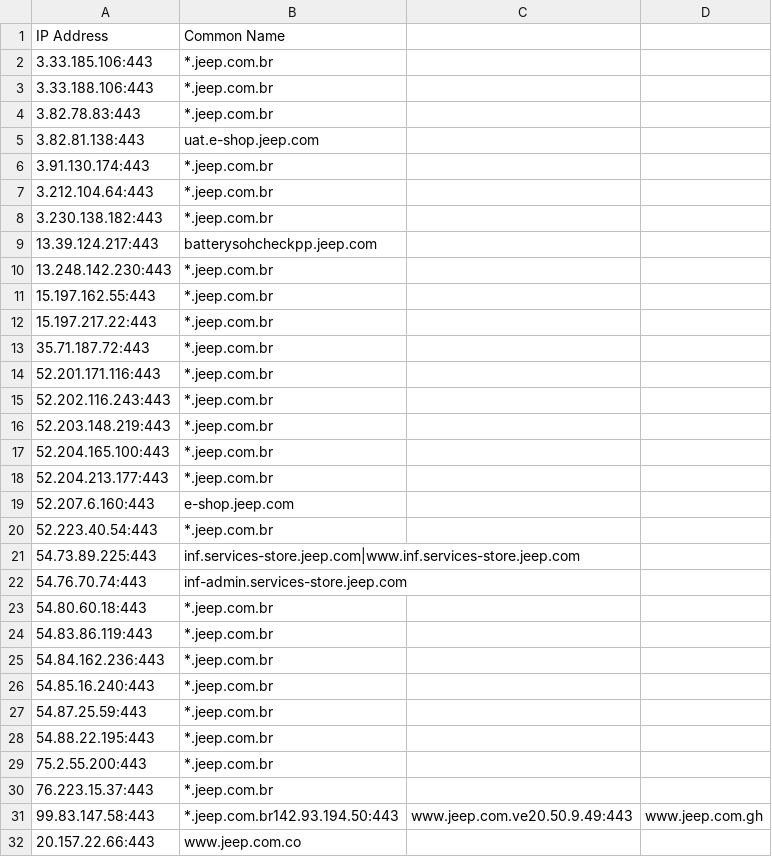
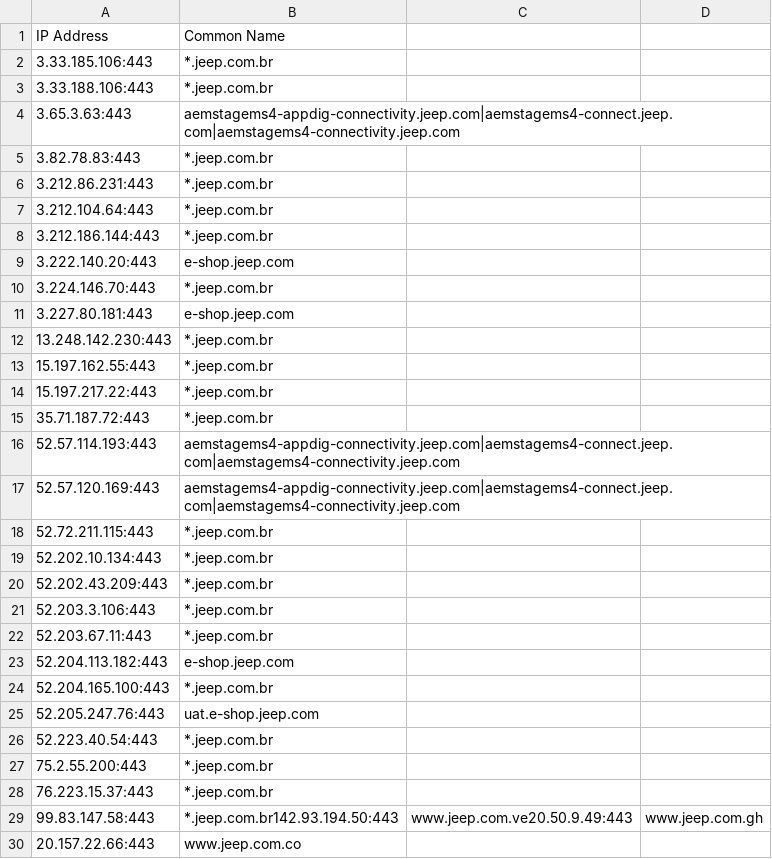
Before and after one commit to 0xhebo17/cloud_data, a CSV file: outputs/kaeferjaeger/jeep.com.csv, drawn as a sheet; only a part is shown.

```diff
--- a/outputs/kaeferjaeger/jeep.com.csv
+++ b/outputs/kaeferjaeger/jeep.com.csv
@@ -3,8 +3,10 @@ IP Address,Common Name
 3.33.188.106:443,*.jeep.com.br
+3.65.3.63:443,aemstagems4-appdig-connectivity.jeep.com|aemstagems4-connect.jeep.com|aemstagems4-connectivity.jeep.com
 3.82.78.83:443,*.jeep.com.br
-3.82.81.138:443,uat.e-shop.jeep.com
-3.91.130.174:443,*.jeep.com.br
+3.212.86.231:443,*.jeep.com.br
 3.212.104.64:443,*.jeep.com.br
-3.230.138.182:443,*.jeep.com.br
-13.39.124.217:443,batterysohcheckpp.jeep.com
+3.212.186.144:443,*.jeep.com.br
+3.222.140.20:443,e-shop.jeep.com
+3.224.146.70:443,*.jeep.com.br
+3.227.80.181:443,e-shop.jeep.com
 13.248.142.230:443,*.jeep.com.br
@@ -13,17 +15,13 @@ IP Address,Common Name
 35.71.187.72:443,*.jeep.com.br
-52.201.171.116:443,*.jeep.com.br
-52.202.116.243:443,*.jeep.com.br
-52.203.148.219:443,*.jeep.com.br
+52.57.114.193:443,aemstagems4-appdig-connectivity.jeep.com|aemstagems4-connect.jeep.com|aemstagems4-connectivity.jeep.com
+52.57.120.169:443,aemstagems4-appdig-connectivity.jeep.com|aemstagems4-connect.jeep.com|aemstagems4-connectivity.jeep.com
+52.72.211.115:443,*.jeep.com.br
+52.202.10.134:443,*.jeep.com.br
+52.202.43.209:443,*.jeep.com.br
+52.203.3.106:443,*.jeep.com.br
+52.203.67.11:443,*.jeep.com.br
+52.204.113.182:443,e-shop.jeep.com
 52.204.165.100:443,*.jeep.com.br
-52.204.213.177:443,*.jeep.com.br
-52.207.6.160:443,e-shop.jeep.com
+52.205.247.76:443,uat.e-shop.jeep.com
 52.223.40.54:443,*.jeep.com.br
-54.73.89.225:443,inf.services-store.jeep.com|www.inf.services-store.jeep.com
-54.76.70.74:443,inf-admin.services-store.jeep.com
-54.80.60.18:443,*.jeep.com.br
-54.83.86.119:443,*.jeep.com.br
-54.84.162.236:443,*.jeep.com.br
-54.85.16.240:443,*.jeep.com.br
-54.87.25.59:443,*.jeep.com.br
-54.88.22.195:443,*.jeep.com.br
 75.2.55.200:443,*.jeep.com.br
```
Also changed, not shown: outputs/jeep.com_data.csv.
